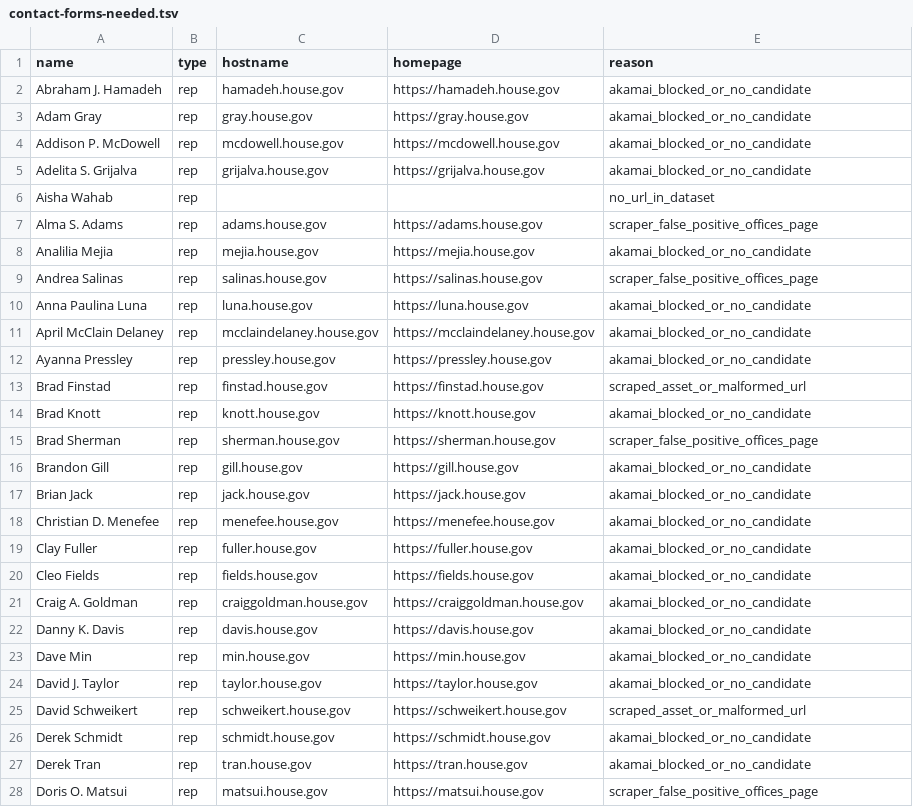
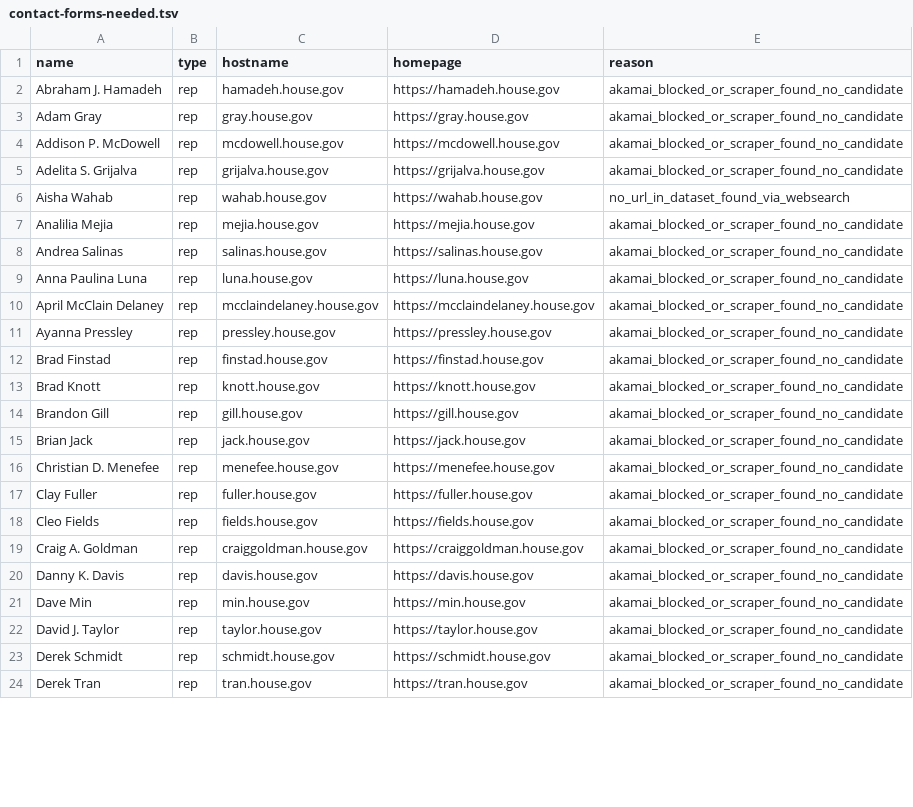
Before and after one commit to sgnelson/healtheusa-site, a TSV file: scripts/contact-forms-needed.tsv, drawn as a sheet; only a part is shown; the diff covers the shown part only.

```diff
--- a/scripts/contact-forms-needed.tsv
+++ b/scripts/contact-forms-needed.tsv
@@ -1,28 +1,24 @@
 name	type	hostname	homepage	reason
-Abraham J. Hamadeh	rep	hamadeh.house.gov	https://hamadeh.house.gov	akamai_blocked_or_no_candidate
-Adam Gray	rep	gray.house.gov	https://gray.house.gov	akamai_blocked_or_no_candidate
-Addison P. McDowell	rep	mcdowell.house.gov	https://mcdowell.house.gov	akamai_blocked_or_no_candidate
-Adelita S. Grijalva	rep	grijalva.house.gov	https://grijalva.house.gov	akamai_blocked_or_no_candidate
-Aisha Wahab	rep			no_url_in_dataset
-Alma S. Adams	rep	adams.house.gov	https://adams.house.gov	scraper_false_positive_offices_page
-Analilia Mejia	rep	mejia.house.gov	https://mejia.house.gov	akamai_blocked_or_no_candidate
-Andrea Salinas	rep	salinas.house.gov	https://salinas.house.gov	scraper_false_positive_offices_page
-Anna Paulina Luna	rep	luna.house.gov	https://luna.house.gov	akamai_blocked_or_no_candidate
-April McClain Delaney	rep	mcclaindelaney.house.gov	https://mcclaindelaney.house.gov	akamai_blocked_or_no_candidate
-Ayanna Pressley	rep	pressley.house.gov	https://pressley.house.gov	akamai_blocked_or_no_candidate
-Brad Finstad	rep	finstad.house.gov	https://finstad.house.gov	scraped_asset_or_malformed_url
-Brad Knott	rep	knott.house.gov	https://knott.house.gov	akamai_blocked_or_no_candidate
-Brad Sherman	rep	sherman.house.gov	https://sherman.house.gov	scraper_false_positive_offices_page
-Brandon Gill	rep	gill.house.gov	https://gill.house.gov	akamai_blocked_or_no_candidate
-Brian Jack	rep	jack.house.gov	https://jack.house.gov	akamai_blocked_or_no_candidate
-Christian D. Menefee	rep	menefee.house.gov	https://menefee.house.gov	akamai_blocked_or_no_candidate
-Clay Fuller	rep	fuller.house.gov	https://fuller.house.gov	akamai_blocked_or_no_candidate
-Cleo Fields	rep	fields.house.gov	https://fields.house.gov	akamai_blocked_or_no_candidate
-Craig A. Goldman	rep	craiggoldman.house.gov	https://craiggoldman.house.gov	akamai_blocked_or_no_candidate
-Danny K. Davis	rep	davis.house.gov	https://davis.house.gov	akamai_blocked_or_no_candidate
-Dave Min	rep	min.house.gov	https://min.house.gov	akamai_blocked_or_no_candidate
-David J. Taylor	rep	taylor.house.gov	https://taylor.house.gov	akamai_blocked_or_no_candidate
-David Schweikert	rep	schweikert.house.gov	https://schweikert.house.gov	scraped_asset_or_malformed_url
-Derek Schmidt	rep	schmidt.house.gov	https://schmidt.house.gov	akamai_blocked_or_no_candidate
-Derek Tran	rep	tran.house.gov	https://tran.house.gov	akamai_blocked_or_no_candidate
-Doris O. Matsui	rep	matsui.house.gov	https://matsui.house.gov	scraper_false_positive_offices_page
+Abraham J. Hamadeh	rep	hamadeh.house.gov	https://hamadeh.house.gov	akamai_blocked_or_scraper_found_no_candidate
+Adam Gray	rep	gray.house.gov	https://gray.house.gov	akamai_blocked_or_scraper_found_no_candidate
+Addison P. McDowell	rep	mcdowell.house.gov	https://mcdowell.house.gov	akamai_blocked_or_scraper_found_no_candidate
+Adelita S. Grijalva	rep	grijalva.house.gov	https://grijalva.house.gov	akamai_blocked_or_scraper_found_no_candidate
+Aisha Wahab	rep	wahab.house.gov	https://wahab.house.gov	no_url_in_dataset_found_via_websearch
+Analilia Mejia	rep	mejia.house.gov	https://mejia.house.gov	akamai_blocked_or_scraper_found_no_candidate
+Andrea Salinas	rep	salinas.house.gov	https://salinas.house.gov	akamai_blocked_or_scraper_found_no_candidate
+Anna Paulina Luna	rep	luna.house.gov	https://luna.house.gov	akamai_blocked_or_scraper_found_no_candidate
+April McClain Delaney	rep	mcclaindelaney.house.gov	https://mcclaindelaney.house.gov	akamai_blocked_or_scraper_found_no_candidate
+Ayanna Pressley	rep	pressley.house.gov	https://pressley.house.gov	akamai_blocked_or_scraper_found_no_candidate
+Brad Finstad	rep	finstad.house.gov	https://finstad.house.gov	akamai_blocked_or_scraper_found_no_candidate
+Brad Knott	rep	knott.house.gov	https://knott.house.gov	akamai_blocked_or_scraper_found_no_candidate
+Brandon Gill	rep	gill.house.gov	https://gill.house.gov	akamai_blocked_or_scraper_found_no_candidate
+Brian Jack	rep	jack.house.gov	https://jack.house.gov	akamai_blocked_or_scraper_found_no_candidate
+Christian D. Menefee	rep	menefee.house.gov	https://menefee.house.gov	akamai_blocked_or_scraper_found_no_candidate
+Clay Fuller	rep	fuller.house.gov	https://fuller.house.gov	akamai_blocked_or_scraper_found_no_candidate
+Cleo Fields	rep	fields.house.gov	https://fields.house.gov	akamai_blocked_or_scraper_found_no_candidate
+Craig A. Goldman	rep	craiggoldman.house.gov	https://craiggoldman.house.gov	akamai_blocked_or_scraper_found_no_candidate
+Danny K. Davis	rep	davis.house.gov	https://davis.house.gov	akamai_blocked_or_scraper_found_no_candidate
+Dave Min	rep	min.house.gov	https://min.house.gov	akamai_blocked_or_scraper_found_no_candidate
+David J. Taylor	rep	taylor.house.gov	https://taylor.house.gov	akamai_blocked_or_scraper_found_no_candidate
+Derek Schmidt	rep	schmidt.house.gov	https://schmidt.house.gov	akamai_blocked_or_scraper_found_no_candidate
+Derek Tran	rep	tran.house.gov	https://tran.house.gov	akamai_blocked_or_scraper_found_no_candidate
```
Also changed, not shown: 6 removed rows and 68 edited cells elsewhere in this file, 2 other files.
